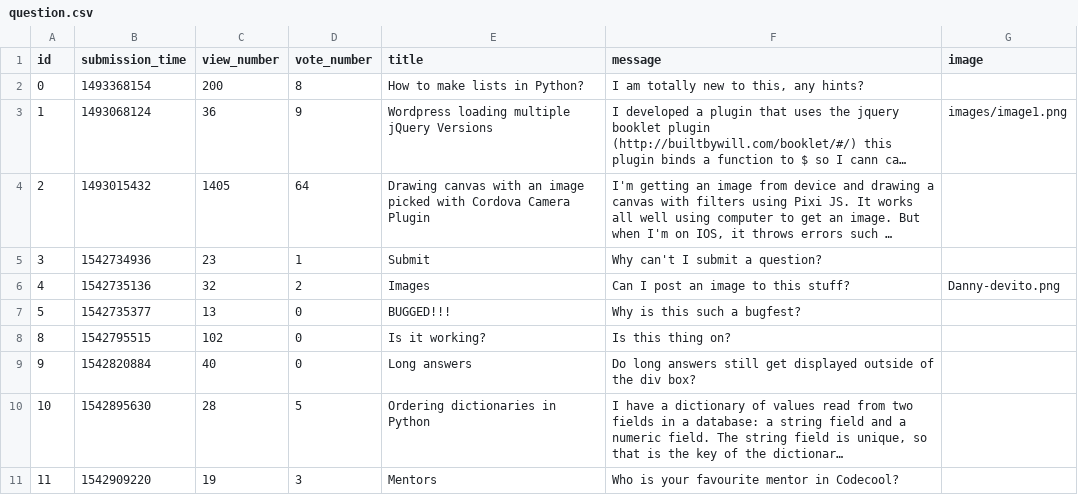
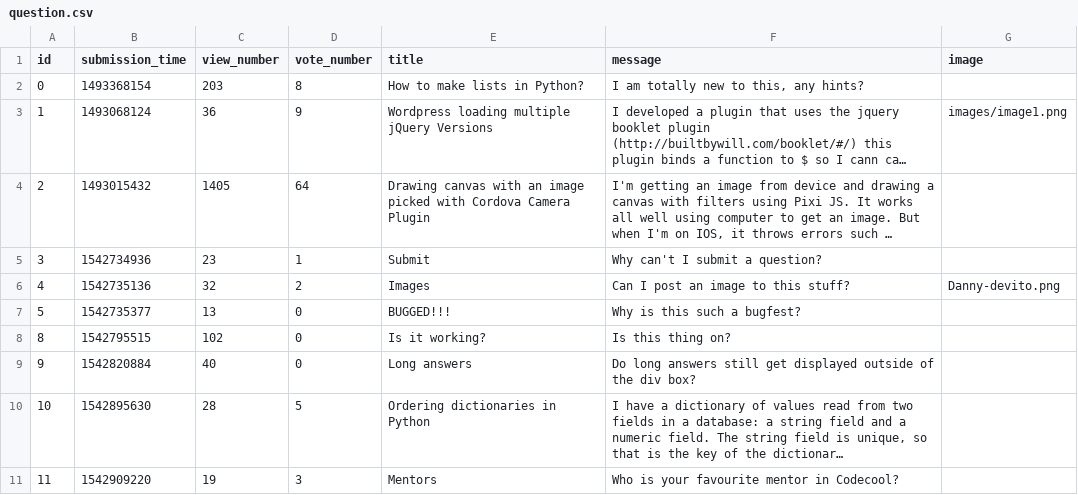
Before and after one commit to gaborBKI/ask-mate-python, a CSV file: question.csv, drawn as a sheet; long unchanged cells end in …; the diff names each change by its address in the sheet, - before the commit and + after, or states it on an @@ line.

```diff
--- a/question.csv
+++ b/question.csv
-C2 (view_number): 200
+C2 (view_number): 203
```
Also changed, not shown: 4 other files.
